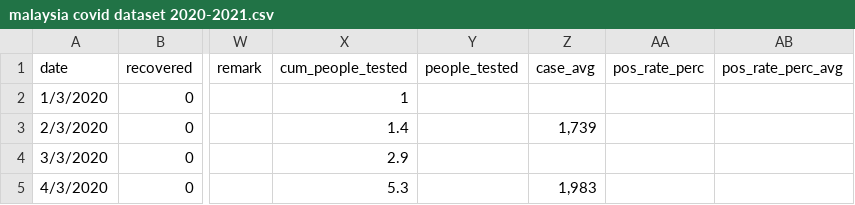
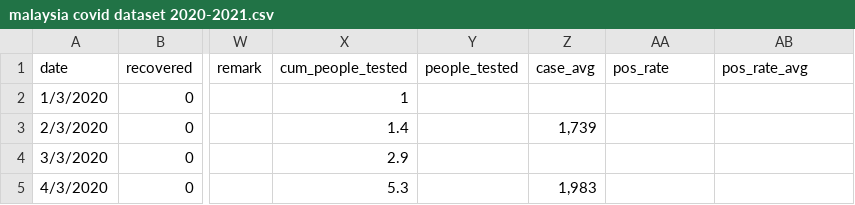
Before and after one commit to kyt4n/Malaysia-COVID-19-Dataset, a CSV file: malaysia covid dataset 2020-2021.csv, drawn as a sheet; only a part is shown, gaps mark what is left out; the diff names each change by its address in the sheet, - before the commit and + after, or states it on an @@ line.

Commit message:
Add files via upload

```diff
--- a/malaysia covid dataset 2020-2021.csv
+++ b/malaysia covid dataset 2020-2021.csv
-AA1: pos_rate_perc
+AA1: pos_rate
-AB1: pos_rate_perc_avg
+AB1: pos_rate_avg
```
